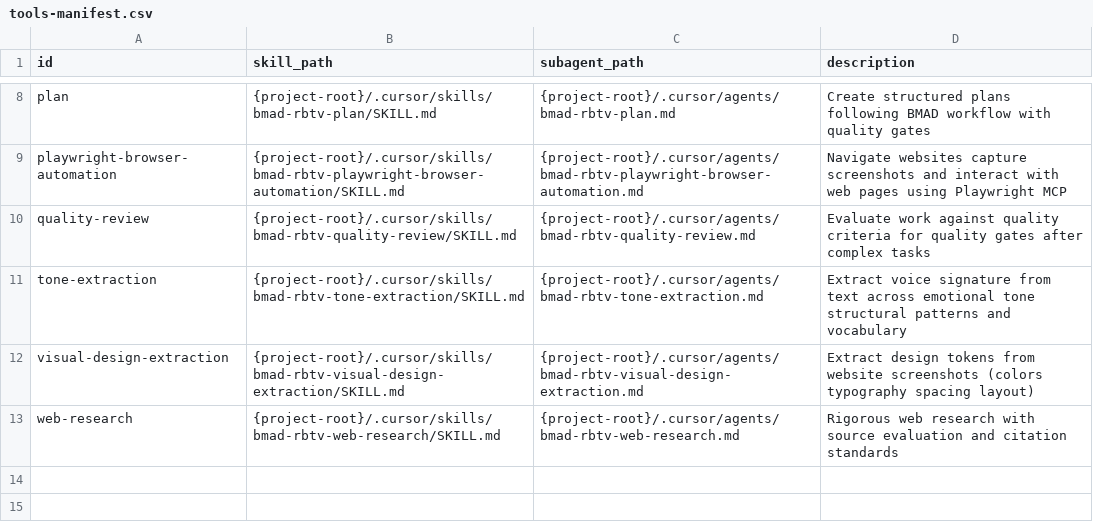
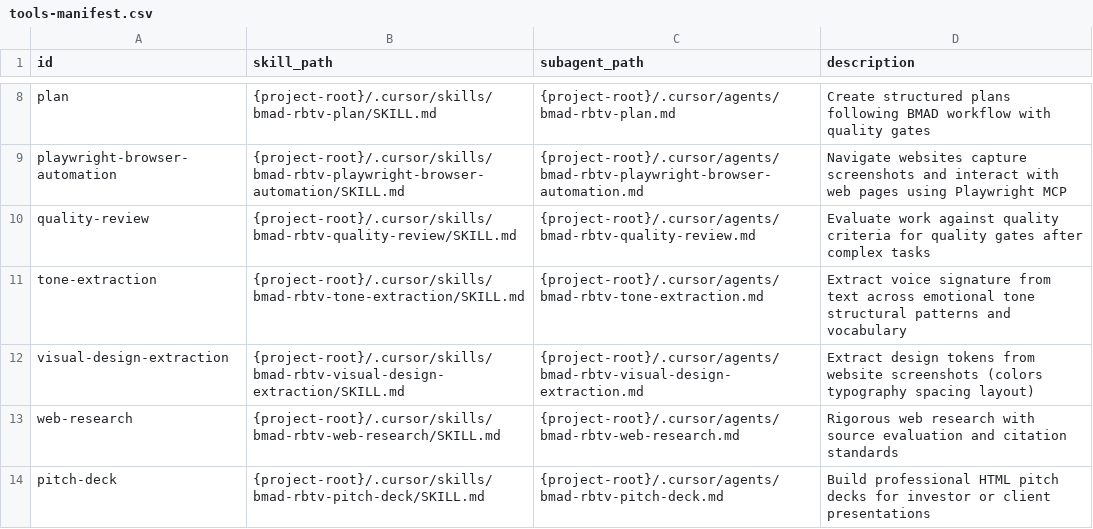
Before and after one commit to tecer-ai/rbtv, a CSV file: _config/tools-manifest.csv, drawn as a sheet; only a part is shown, gaps mark what is left out; the diff names each change by its address in the sheet, - before the commit and + after, or states it on an @@ line.

```diff
--- a/_config/tools-manifest.csv
+++ b/_config/tools-manifest.csv
+row 14: pitch-deck | {project-root}/.cursor/skills/bmad-rbtv-pitch-deck/SKILL.md | {project-root}/.cursor/agents/bmad-rbtv-pitch-deck.md | Build professional HTML pitch decks for investor or client presentations
```
Also changed, not shown: workflows/prompting-assistance/data/knowledge-index.csv, 14 other files.
